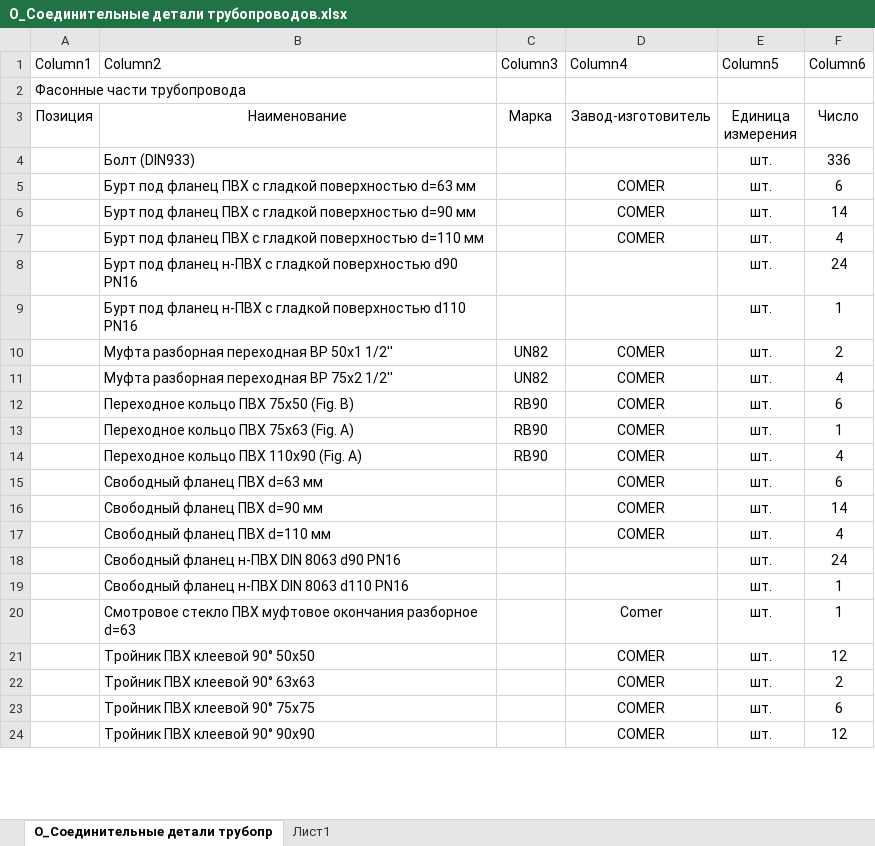
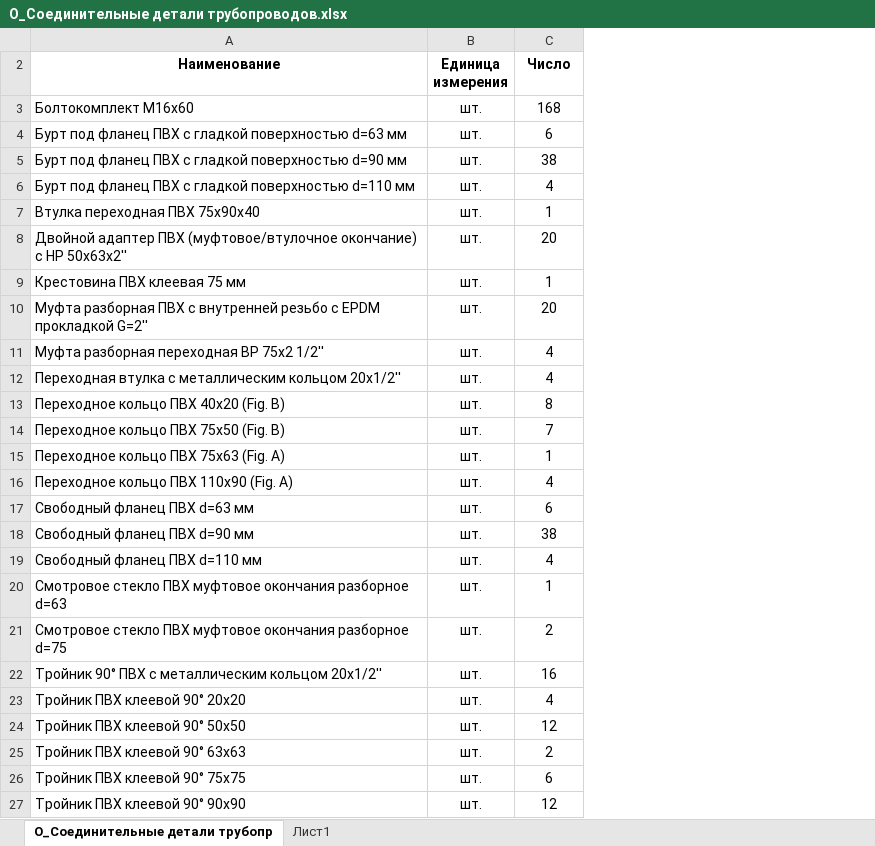
Before and after one commit to bigstrongbeast/PNS2-Panaevsk, an Excel workbook: Объемы XML/О_Соединительные детали трубопроводов.xlsx, sheet О_Соединительные детали трубопр, drawn as a sheet; only a part is shown; values as stored, in another font and other column widths than the file's, no borders; table styles not drawn; removed rows and columns are numbered as before the commit, all else as after; the diff covers the shown part only; the diff names each change by its address in the sheet, - before the commit and + after, or states it on an @@ line.

```diff
--- a/Объемы XML/О_Соединительные детали трубопроводов.xlsx (sheet О_Соединительные детали трубопр)
+++ b/Объемы XML/О_Соединительные детали трубопроводов.xlsx (sheet О_Соединительные детали трубопр)
-column A (Позиция), empty
-column C (Марка), rows 11-14: UN82 | RB90 | RB90 | RB90
-column D (Завод-изготовитель), rows 5-7: all COMER; rows 11-17: all COMER; rows 20-24: Comer | COMER | COMER | COMER | COMER
-row 1: Column1 | Column2 | Column3 | Column4 | Column5 | Column6
-row 2: Фасонные части трубопровода
-A2 bold: off
+A2 bold: on
-B2:C2 bold: off
+B2:C2 bold: on
-row 4:  | Болт (DIN933) |  |  | шт. | 336
+row 3: Болтокомплект М16x60 | шт. | 168
-C5 (Число): 14
+C5 (Число): 38
-row 8:  | Бурт под фланец н-ПВХ с гладкой поверхностью d90 PN16 |  |  | шт. | 24
-A7 (Наименование): Бурт под фланец н-ПВХ с гладкой поверхностью d110 PN16
+A7 (Наименование): Втулка переходная ПВХ 75х90х40
-row 10:  | Муфта разборная переходная ВР 50х1 1/2'' | UN82 | COMER | шт. | 2
+row 8: Двойной адаптер ПВХ (муфтовое/втулочное окончание) с НР 50x63x2'' | шт. | 20
+row 9: Крестовина ПВХ клеевая 75 мм | шт. | 1
+row 10: Муфта разборная ПВХ с внутренней резьбо с EPDM прокладкой G=2'' | шт. | 20
+row 12: Переходная втулка с металлическим кольцом 20х1/2'' | шт. | 4
+row 13: Переходное кольцо ПВХ 40х20 (Fig. B) | шт. | 8
-C14 (Число): 6
+C14 (Число): 7
-C18 (Число): 14
+C18 (Число): 38
-row 18:  | Свободный фланец н-ПВХ DIN 8063 d90 PN16 |  |  | шт. | 24
-row 19:  | Свободный фланец н-ПВХ DIN 8063 d110 PN16 |  |  | шт. | 1
+row 21: Смотровое стекло ПВХ муфтовое окончания разборное d=75 | шт. | 2
+row 22: Тройник 90° ПВХ с металлическим кольцом 20x1/2'' | шт. | 16
+row 23: Тройник ПВХ клеевой 90° 20x20 | шт. | 4
```
Also changed, not shown: 7 added rows, 1 removed row and 4 edited cells elsewhere in this sheet, Объемы XML/О_Арматура трубопроводов.xlsx, Объемы XML/О_Трубопроводы.xlsx, 6 other files.
